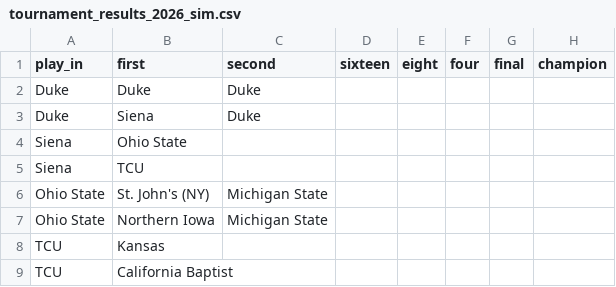
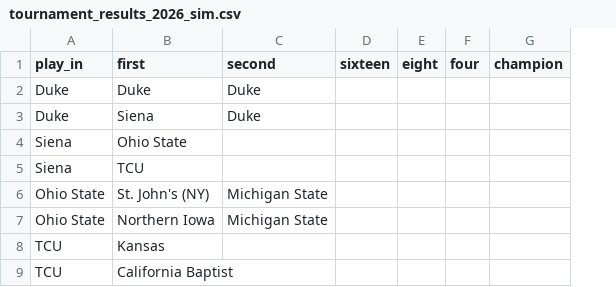
Before and after one commit to grdavis/college-basketball-elo, a CSV file: Data/tournament_results_2026_sim.csv, drawn as a sheet; only a part is shown; the diff names each change by its address in the sheet, - before the commit and + after, or states it on an @@ line.

```diff
--- a/Data/tournament_results_2026_sim.csv
+++ b/Data/tournament_results_2026_sim.csv
-column G (final), empty
```
